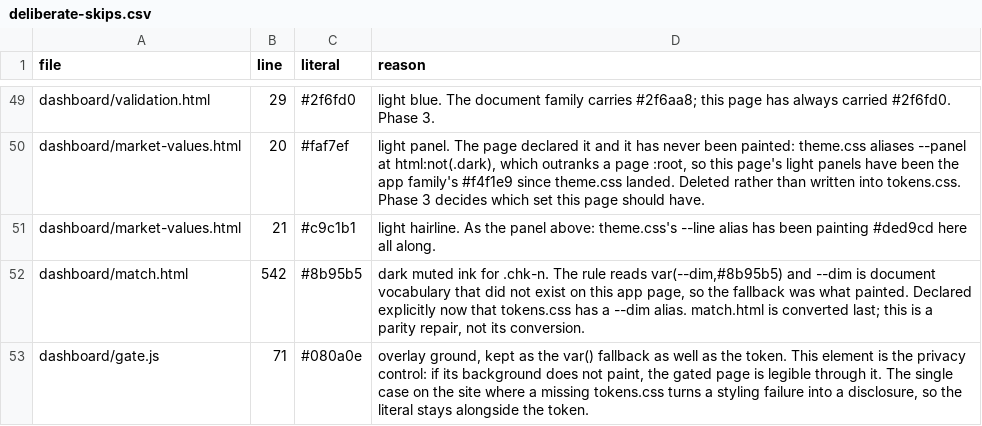
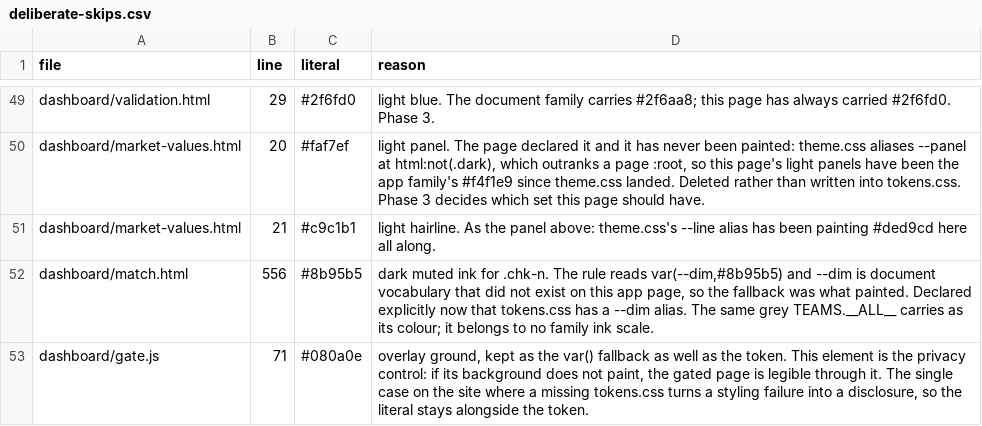
Before and after one commit to Jbuck1016/arsenal-analytics, a CSV file: restyle/deliberate-skips.csv, drawn as a sheet; only a part is shown, gaps mark what is left out.

```diff
--- a/restyle/deliberate-skips.csv
+++ b/restyle/deliberate-skips.csv
@@ -51,3 +51,3 @@ dashboard/market-values.html,20,#faf7ef,"light panel. The page declared it and i
 dashboard/market-values.html,21,#c9c1b1,"light hairline. As the panel above: theme.css's --line alias has been painting #ded9cd here all along."
-dashboard/match.html,542,#8b95b5,"dark muted ink for .chk-n. The rule reads var(--dim,#8b95b5) and --dim is document vocabulary that did not exist on this app page, so the fallback was what painted. Declared explicitly now that tokens.css has a --dim alias. match.html is converted last; this is a parity repair, not its conversion."
+dashboard/match.html,556,#8b95b5,"dark muted ink for .chk-n. The rule reads var(--dim,#8b95b5) and --dim is document vocabulary that did not exist on this app page, so the fallback was what painted. Declared explicitly now that tokens.css has a --dim alias. The same grey TEAMS.__ALL__ carries as its colour; it belongs to no family ink scale."
 dashboard/gate.js,71,#080a0e,"overlay ground, kept as the var() fallback as well as the token. This element is the privacy control: if its background does not paint, the gated page is legible through it. The single case on the site where a missing tokens.css turns a styling failure into a disclosure, so the literal stays alongside the token."
```
Also changed, not shown: restyle/pinned.csv, restyle/token-map.csv, 3 other files.
